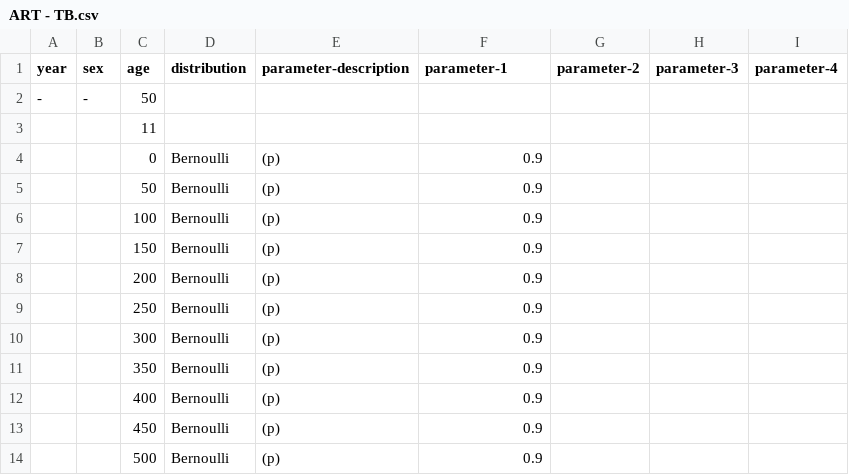
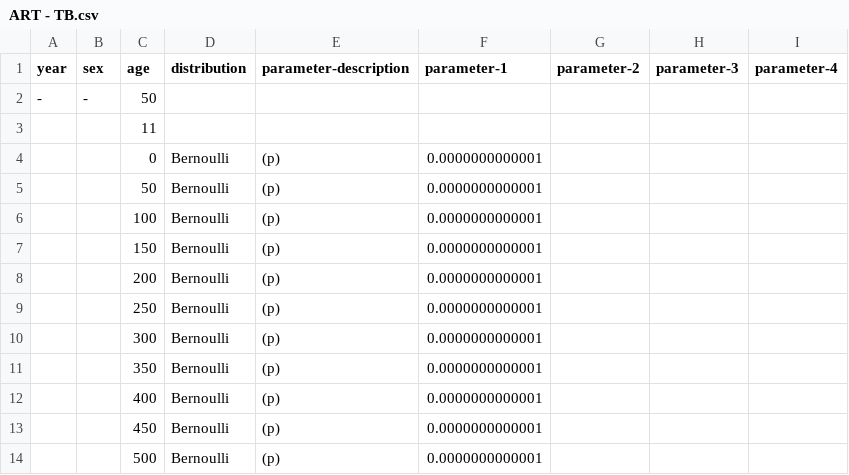
Before and after one commit to yjjong623/TBABM, a CSV file: params/HIV/ART - TB.csv, drawn as a sheet.

```diff
--- a/params/HIV/ART - TB.csv
+++ b/params/HIV/ART - TB.csv
@@ -3,12 +3,12 @@ year,sex,age,distribution,parameter-description,parameter-1,parameter-2,paramete
 ,,11,,,,,,
-,,0,Bernoulli,(p),0.9,,,
-,,50,Bernoulli,(p),0.9,,,
-,,100,Bernoulli,(p),0.9,,,
-,,150,Bernoulli,(p),0.9,,,
-,,200,Bernoulli,(p),0.9,,,
-,,250,Bernoulli,(p),0.9,,,
-,,300,Bernoulli,(p),0.9,,,
-,,350,Bernoulli,(p),0.9,,,
-,,400,Bernoulli,(p),0.9,,,
-,,450,Bernoulli,(p),0.9,,,
-,,500,Bernoulli,(p),0.9,,,
+,,0,Bernoulli,(p),0.0000000000001,,,
+,,50,Bernoulli,(p),0.0000000000001,,,
+,,100,Bernoulli,(p),0.0000000000001,,,
+,,150,Bernoulli,(p),0.0000000000001,,,
+,,200,Bernoulli,(p),0.0000000000001,,,
+,,250,Bernoulli,(p),0.0000000000001,,,
+,,300,Bernoulli,(p),0.0000000000001,,,
+,,350,Bernoulli,(p),0.0000000000001,,,
+,,400,Bernoulli,(p),0.0000000000001,,,
+,,450,Bernoulli,(p),0.0000000000001,,,
+,,500,Bernoulli,(p),0.0000000000001,,,
```
Also changed, not shown: params/HIV/ART - noTB.csv, params/HIV/infection risk - nospouse.csv, 32 other files.
